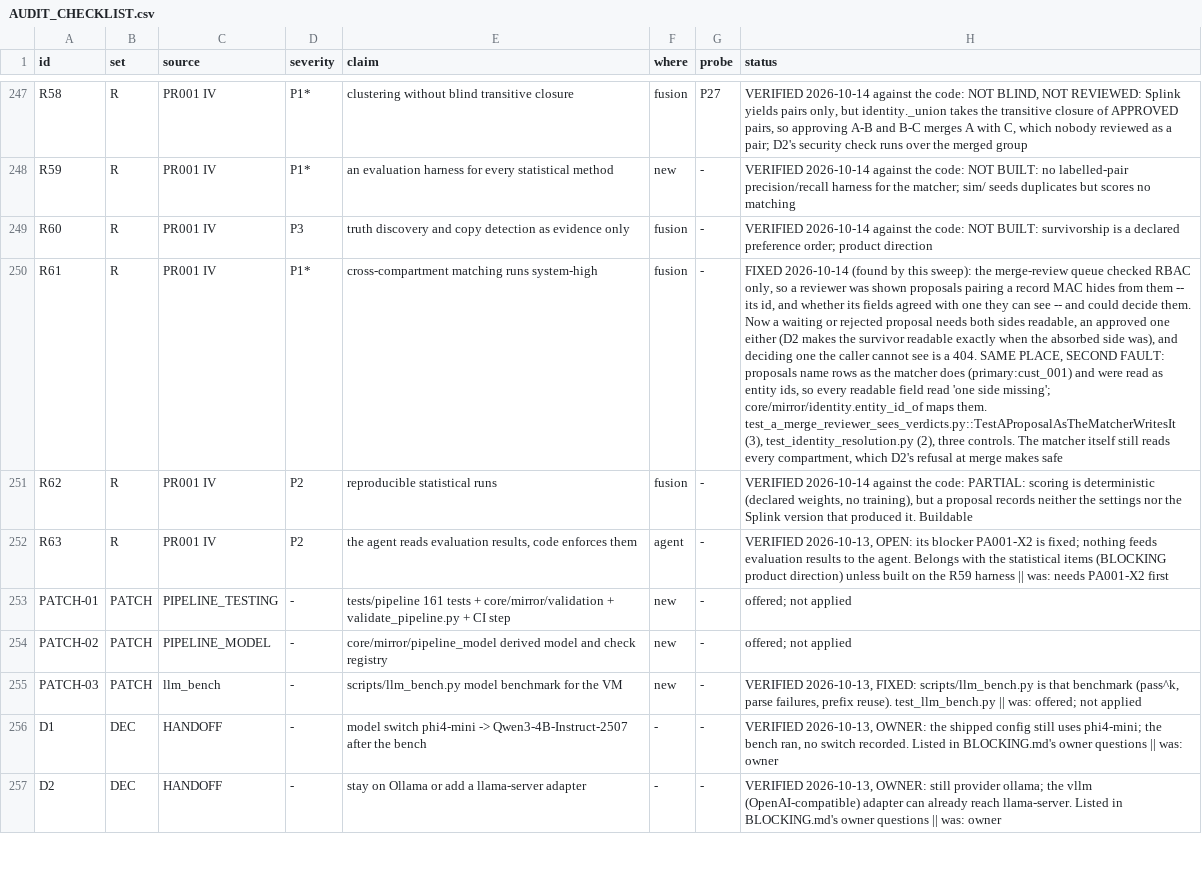
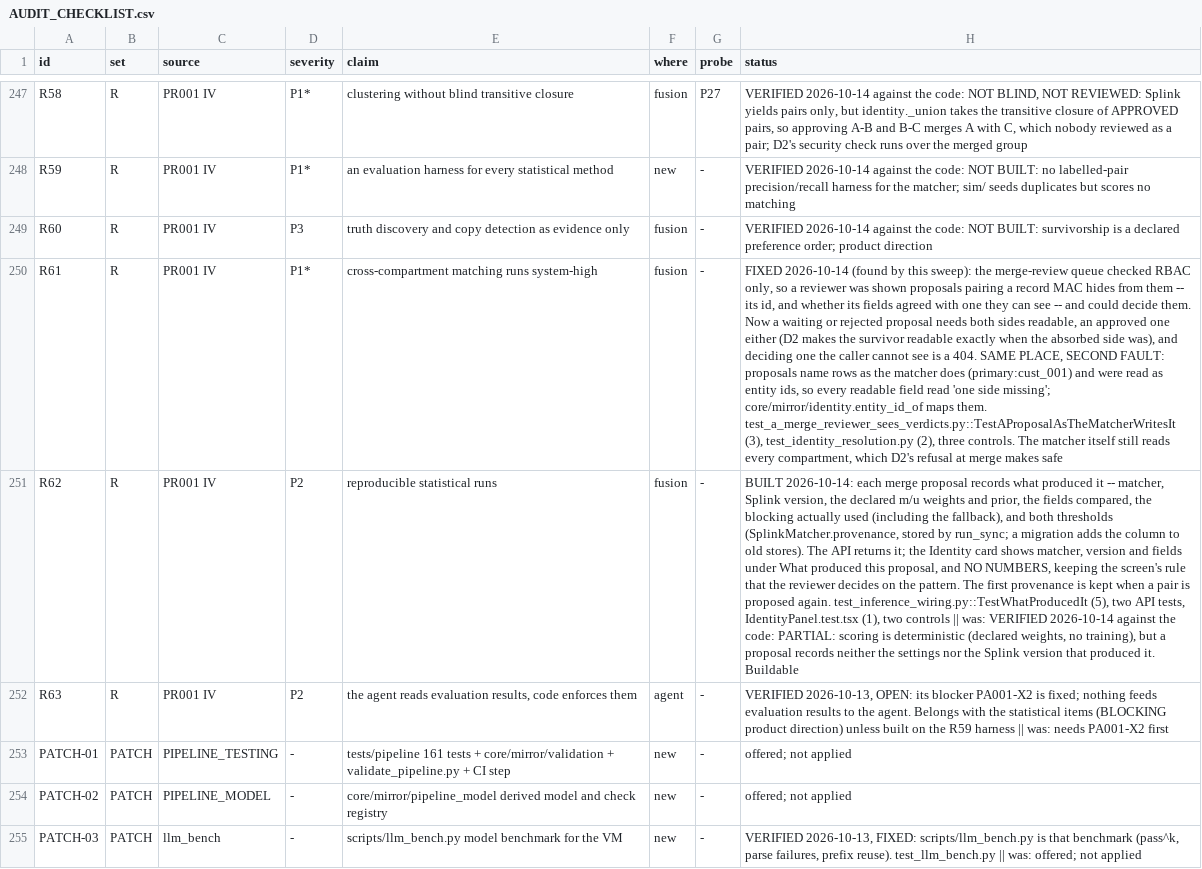
Before and after one commit to nmartin0/elysium, a CSV file: AUDIT_CHECKLIST.csv, drawn as a sheet; only a part is shown, gaps mark what is left out; the shorter side is filled out with more unchanged rows; the diff names each change by its address in the sheet, - before the commit and + after, or states it on an @@ line.

Commit message:
R62: a merge proposal records what produced it
Scoring was already deterministic -- declared weights, no training --
but a proposal stored only the pair, the score and the agreement. Change
a weight, upgrade Splink, or narrow the blocking, and every earlier
proposal became one nobody could explain.

- SplinkMatcher.provenance(type_def): the matcher and its installed
  version, the declared m/u probabilities and prior, the fields
  compared, the blocking ACTUALLY used -- including the fallback to the
  first compared field, which decides which pairs were scored at all --
  and both thresholds. Added to the CandidateMatcher protocol.
- run_sync stores it with every proposal; a migration
  (add_column_if_missing) adds the column to stores made before it,
  because CREATE TABLE IF NOT EXISTS would not, and every read of an old
  store would then fail.
- A pair proposed again keeps its FIRST provenance, with its first score
  and agreement: that is what the reviewer was shown.
- /api/merge-proposals returns it.
- The Identity card shows it under "What produced this proposal":
  matcher, version and fields -- and NO NUMBERS. The screen's existing
  rule is that the reviewer decides on the agreement pattern, because a
  number beside a pair invites deference; a weight or a threshold would
  do the same. The numbers are in the API for whoever audits a decision.
  Its test checks for each of those numbers specifically: the existing
  "no 0.x anywhere" check would have tripped on the version, 4.0.17.

Seen in Chromium on the Identity screen.

Tests: TestWhatProducedIt (5) in test_inference_wiring.py, including the
migration of an old store; two API tests; one card test, broken once to
confirm it fails if a weight appears. Two controls, both fire.

```diff
--- a/AUDIT_CHECKLIST.csv
+++ b/AUDIT_CHECKLIST.csv
-H251 (status): VERIFIED 2026-10-14…
+H251 (status): BUILT 2026-10-14: each merge proposal records what produced it -- matcher, Splink version, the declared m/u weights and prior, the fields compared, the blocking actually used (including the fallback), and both thresholds (SplinkMatcher.provenance, stored by run_sync; a migration adds the column to old stores). The API returns it; the Identity card shows matcher, version and fields under What produced this proposal, and NO NUMBERS, keeping the screen's rule that the reviewer decides on the pattern. The first provenance is kept when a pair is proposed again. test_inference_wiring.py::TestWhatProducedIt (5), two API tests, IdentityPanel.test.tsx (1), two controls || was: VERIFIED 2026-10-14…
```
Also changed, not shown: 12 other files.
